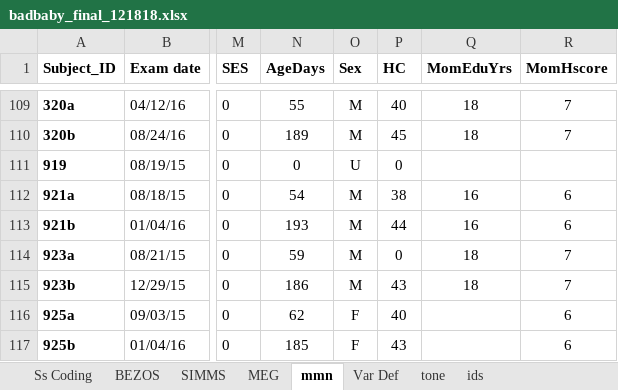
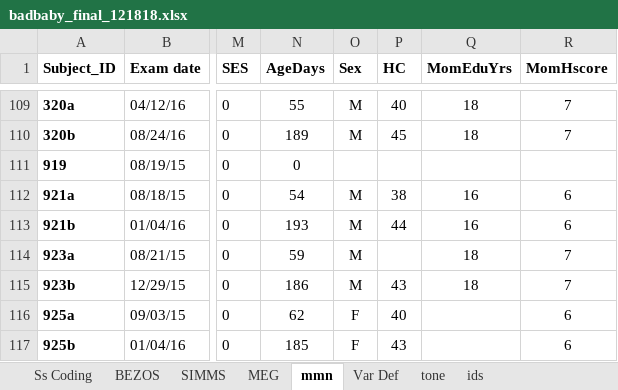
Before and after one commit to pettetmw/badbaby, an Excel workbook: badbaby/static/badbaby_final_121818.xlsx, sheet mmn, drawn as a sheet; only a part is shown, gaps mark what is left out; values as stored, in another font and other column widths than the file's, no borders; charts and pictures not drawn; the diff names each change by its address in the sheet, - before the commit and + after, or states it on an @@ line.

Commit message:
WIP Demographics data and descriptives

```diff
--- a/badbaby/static/badbaby_final_121818.xlsx (sheet mmn)
+++ b/badbaby/static/badbaby_final_121818.xlsx (sheet mmn)
-O111 (Sex): U
+O111 (Sex): (empty)
-P111 (HC): 0
+P111 (HC): (empty)
-P114 (HC): 0
+P114 (HC): (empty)
```
Also changed, not shown: 7 other files.
